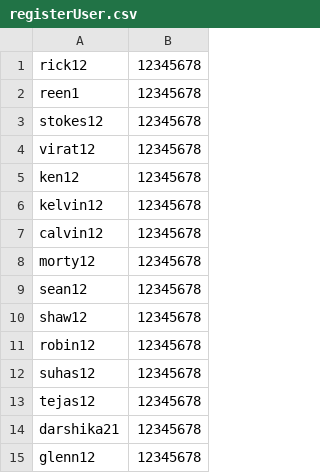
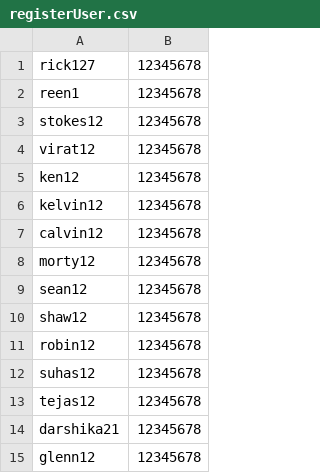
Before and after one commit to suhasm-deloitte/hu_jmeter_track, a CSV file: Main Assignment/registerUser.csv, drawn as a sheet.

```diff
--- a/Main Assignment/registerUser.csv
+++ b/Main Assignment/registerUser.csv
@@ -1,2 +1,2 @@
-rick12,12345678
+rick127,12345678
 reen1,12345678
```
Also changed, not shown: 5 other files.
